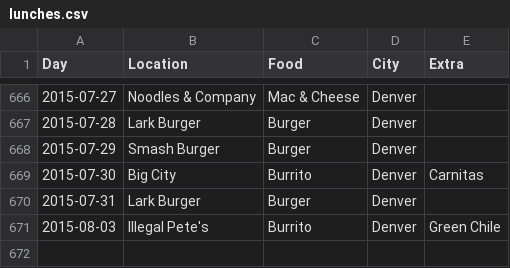
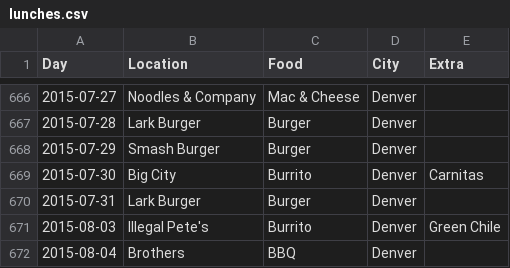
Before and after one commit to terrbearCodes/data, a CSV file: lunches.csv, drawn as a sheet; only a part is shown, gaps mark what is left out.

Commit message:
Update lunches.csv
lunch out @ Brother's BStu & Travis

```diff
--- a/lunches.csv
+++ b/lunches.csv
@@ -671 +671,2 @@ Day,Location,Food,City,Extra
 2015-08-03,Illegal Pete's,Burrito,Denver,Green Chile
+2015-08-04,Brothers,BBQ,Denver,
```
